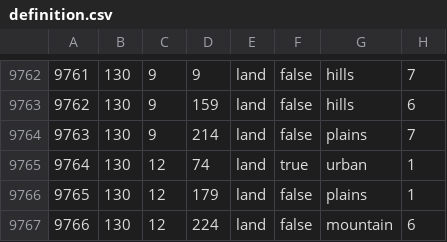
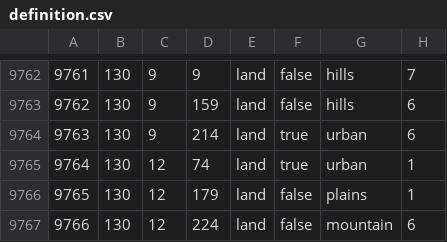
Before and after one commit to Johansens/JFU_testing, a CSV file: map/definition.csv, drawn as a sheet; only a part is shown, gaps mark what is left out.

```diff
--- a/map/definition.csv
+++ b/map/definition.csv
@@ -9763,3 +9763,3 @@
 9762;130;9;159;land;false;hills;6
-9763;130;9;214;land;false;plains;7
+9763;130;9;214;land;true;urban;6
 9764;130;12;74;land;true;urban;1
```
Also changed, not shown: 18 other files.
